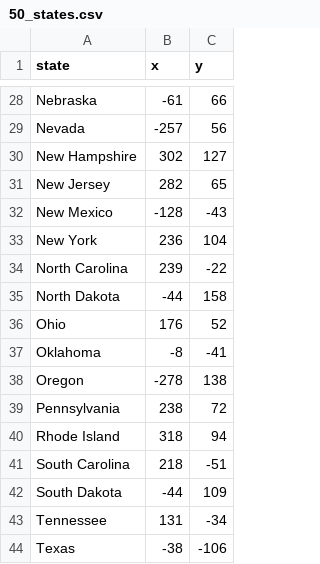
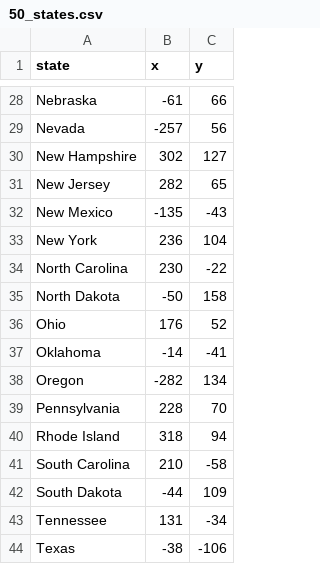
Before and after one commit to Omarr-kh/Guess_The_State, a CSV file: 50_states.csv, drawn as a sheet; only a part is shown, gaps mark what is left out; the diff covers the shown part only.

```diff
--- a/50_states.csv
+++ b/50_states.csv
@@ -31,12 +31,12 @@ New Hampshire,302,127
 New Jersey,282,65
-New Mexico,-128,-43
+New Mexico,-135,-43
 New York,236,104
-North Carolina,239,-22
-North Dakota,-44,158
+North Carolina,230,-22
+North Dakota,-50,158
 Ohio,176,52
-Oklahoma,-8,-41
-Oregon,-278,138
-Pennsylvania,238,72
+Oklahoma,-14,-41
+Oregon,-282,134
+Pennsylvania,228,70
 Rhode Island,318,94
-South Carolina,218,-51
+South Carolina,210,-58
 South Dakota,-44,109
```
Also changed, not shown: 20 edited cells elsewhere in this file, 1 other file.
